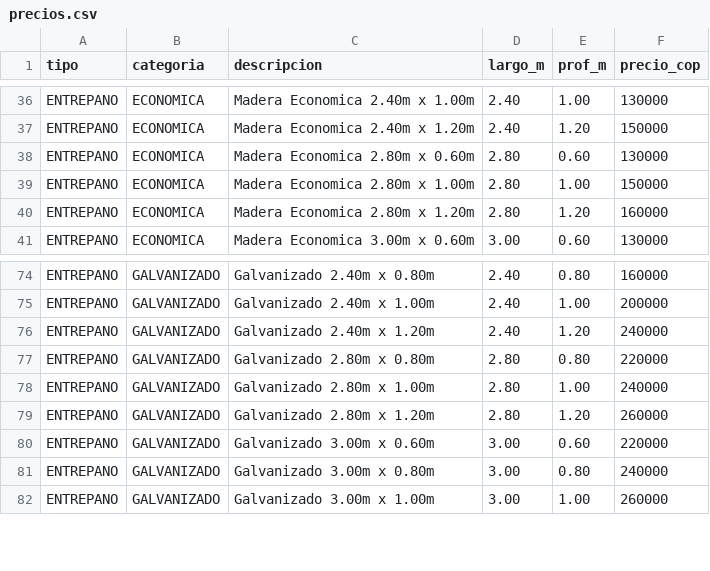
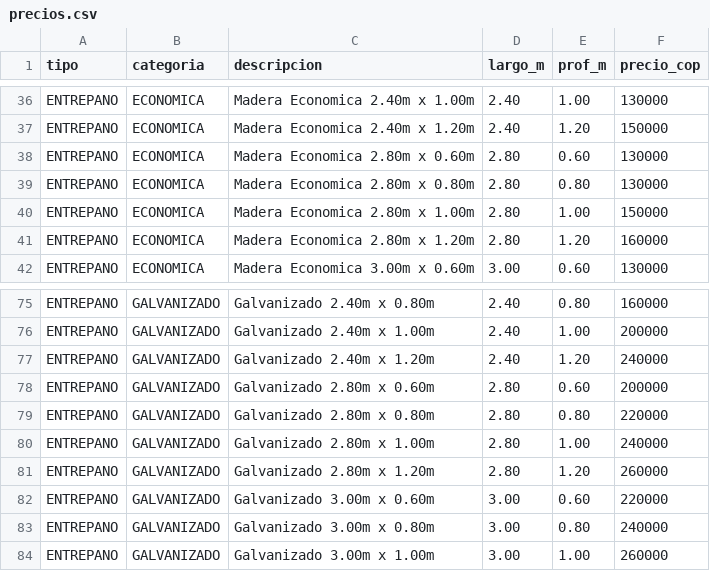
Before and after one commit to ventas866/cotizadorestantek, a CSV file: precios.csv, drawn as a sheet; only a part is shown, gaps mark what is left out; the diff names each change by its address in the sheet, - before the commit and + after, or states it on an @@ line.

```diff
--- a/precios.csv
+++ b/precios.csv
+row 39: ENTREPANO | ECONOMICA | Madera Economica 2.80m x 0.80m | 2.80 | 0.80 | 130000
+row 78: ENTREPANO | GALVANIZADO | Galvanizado 2.80m x 0.60m | 2.80 | 0.60 | 200000
```
Also changed, not shown: 1 other file.
